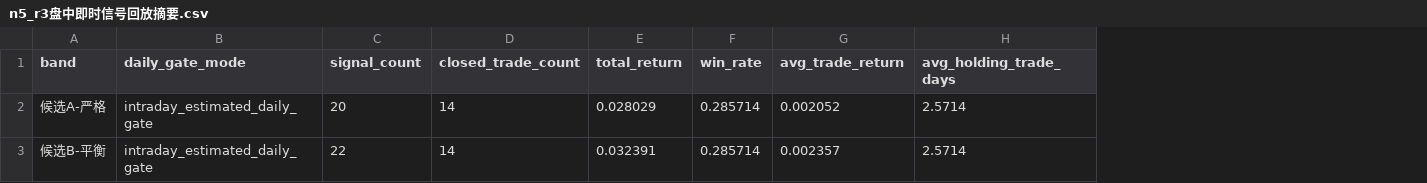
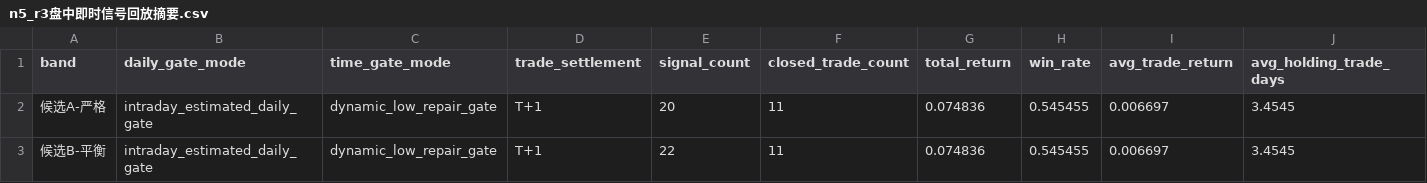
Before and after one commit to super999/gd_qmt_cx, a CSV file: 报告/研究结论/数据摘要/n5_r3盘中即时信号回放摘要.csv, drawn as a sheet; addresses are those after the commit; the diff names each change by its address in the sheet, - before the commit and + after, or states it on an @@ line.

```diff
--- a/报告/研究结论/数据摘要/n5_r3盘中即时信号回放摘要.csv
+++ b/报告/研究结论/数据摘要/n5_r3盘中即时信号回放摘要.csv
+column C (time_gate_mode), rows 2-3: dynamic_low_repair_gate | dynamic_low_repair_gate
+column D (trade_settlement), rows 2-3: T+1 | T+1
-F2:F3 (closed_trade_count): 14
+F2:F3 (closed_trade_count): 11
-G2 (total_return): 0.028029
+G2 (total_return): 0.074836
-H2:H3 (win_rate): 0.285714
+H2:H3 (win_rate): 0.545455
-I2 (avg_trade_return): 0.002052
+I2 (avg_trade_return): 0.006697
-J2:J3 (avg_holding_trade_days): 2.5714
+J2:J3 (avg_holding_trade_days): 3.4545
-G3 (total_return): 0.032391
+G3 (total_return): 0.074836
-I3 (avg_trade_return): 0.002357
+I3 (avg_trade_return): 0.006697
```
Also changed, not shown: 12 other files.
